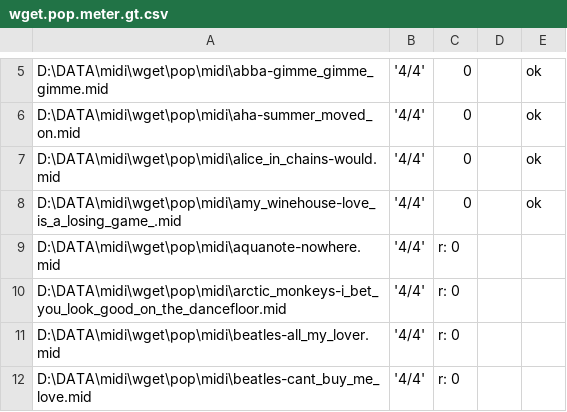
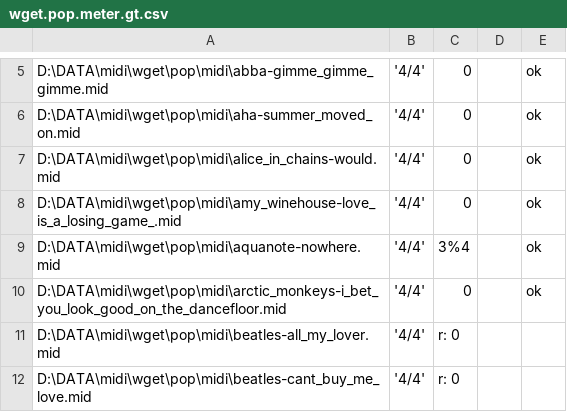
Before and after one commit to chordify/zmidi-score, a CSV file: ground-truth/wget.pop.meter.gt.csv, drawn as a sheet; only a part is shown, gaps mark what is left out.

Commit message:
rewritten the profile printing function, added some groundtruth

```diff
--- a/ground-truth/wget.pop.meter.gt.csv
+++ b/ground-truth/wget.pop.meter.gt.csv
@@ -8,4 +8,4 @@ D:\DATA\midi\wget\pop\midi\alice_in_chains-would.mid,'4/4',0,,ok
 D:\DATA\midi\wget\pop\midi\amy_winehouse-love_is_a_losing_game_.mid,'4/4',0,,ok
-D:\DATA\midi\wget\pop\midi\aquanote-nowhere.mid,'4/4',r: 0,,
-D:\DATA\midi\wget\pop\midi\arctic_monkeys-i_bet_you_look_good_on_the_dancefloor.mid,'4/4',r: 0,,
+D:\DATA\midi\wget\pop\midi\aquanote-nowhere.mid,'4/4',3%4,,ok
+D:\DATA\midi\wget\pop\midi\arctic_monkeys-i_bet_you_look_good_on_the_dancefloor.mid,'4/4',0,,ok
 D:\DATA\midi\wget\pop\midi\beatles-all_my_lover.mid,'4/4',r: 0,,
```
Also changed, not shown: 4 other files.
